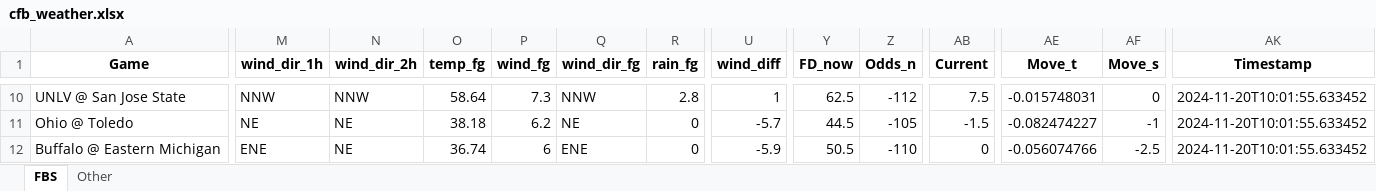
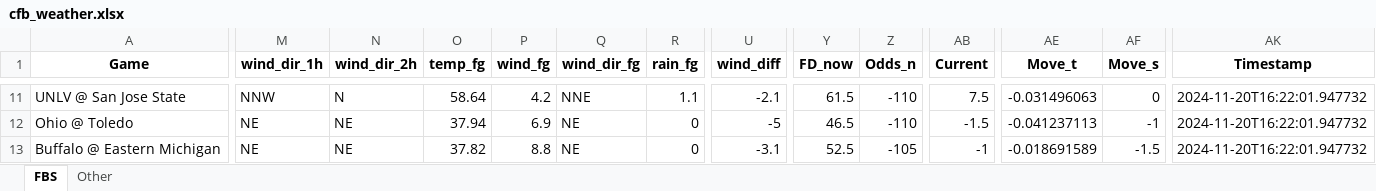
Before and after one commit to mslade50/football_weather, an Excel workbook: cfb_weather.xlsx, sheet FBS, drawn as a sheet; only a part is shown, gaps mark what is left out; values as stored, in another font and other column widths than the file's, no borders; addresses are those after the commit; the diff covers the shown part only; the diff names each change by its address in the sheet, - before the commit and + after, or states it on an @@ line.

Commit message:
Update cfb_weather.xlsx with Timestamp 2024-11-20T16:22:01.947732

```diff
--- a/cfb_weather.xlsx (sheet FBS)
+++ b/cfb_weather.xlsx (sheet FBS)
-N11 (wind_dir_2h): NNW
+N11 (wind_dir_2h): N
-P11 (wind_fg): 7.3
+P11 (wind_fg): 4.2
-Q11 (wind_dir_fg): NNW
+Q11 (wind_dir_fg): NNE
-R11 (rain_fg): 2.8
+R11 (rain_fg): 1.1
-U11 (wind_diff): 1
+U11 (wind_diff): -2.1
-Y11 (FD_now): 62.5
+Y11 (FD_now): 61.5
-Z11 (Odds_n): -112
+Z11 (Odds_n): -110
-AE11 (Move_t): -0.015748031
+AE11 (Move_t): -0.031496063
-AK11:AK13 (Timestamp): 2024-11-20T10:01:55.633452
+AK11:AK13 (Timestamp): 2024-11-20T16:22:01.947732
-O12 (temp_fg): 38.18
+O12 (temp_fg): 37.94
-P12 (wind_fg): 6.2
+P12 (wind_fg): 6.9
-U12 (wind_diff): -5.7
+U12 (wind_diff): -5
-Y12 (FD_now): 44.5
+Y12 (FD_now): 46.5
-Z12 (Odds_n): -105
+Z12 (Odds_n): -110
-AE12 (Move_t): -0.082474227
+AE12 (Move_t): -0.041237113
-M13 (wind_dir_1h): ENE
+M13 (wind_dir_1h): NE
-O13 (temp_fg): 36.74
+O13 (temp_fg): 37.82
-P13 (wind_fg): 6
+P13 (wind_fg): 8.8
-Q13 (wind_dir_fg): ENE
+Q13 (wind_dir_fg): NE
-U13 (wind_diff): -5.9
+U13 (wind_diff): -3.1
-Y13 (FD_now): 50.5
+Y13 (FD_now): 52.5
-Z13 (Odds_n): -110
+Z13 (Odds_n): -105
-AB13 (Current): 0
+AB13 (Current): -1
-AE13 (Move_t): -0.056074766
+AE13 (Move_t): -0.018691589
-AF13 (Move_s): -2.5
+AF13 (Move_s): -1.5
```
Also changed, not shown: 4 added rows, 4 removed rows and 269 edited cells elsewhere in this sheet, sheet Other.
